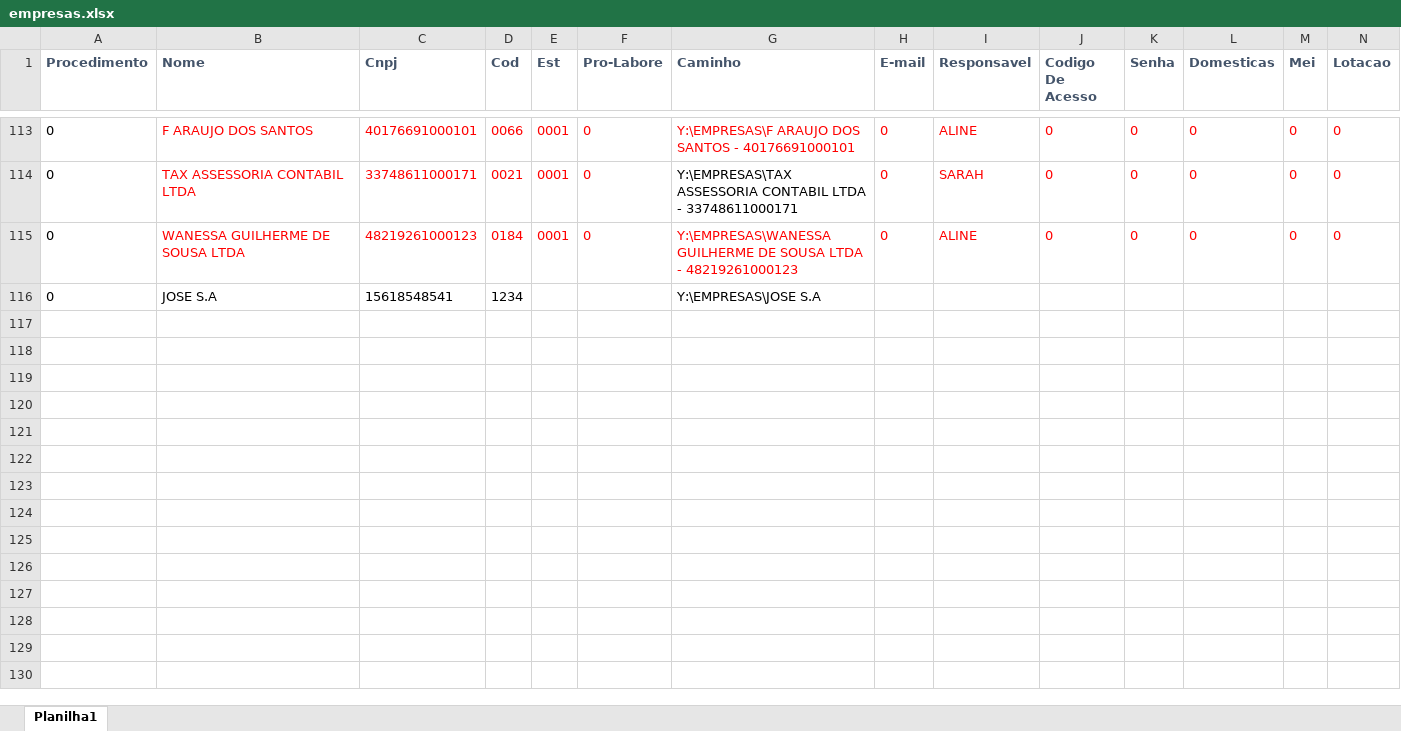
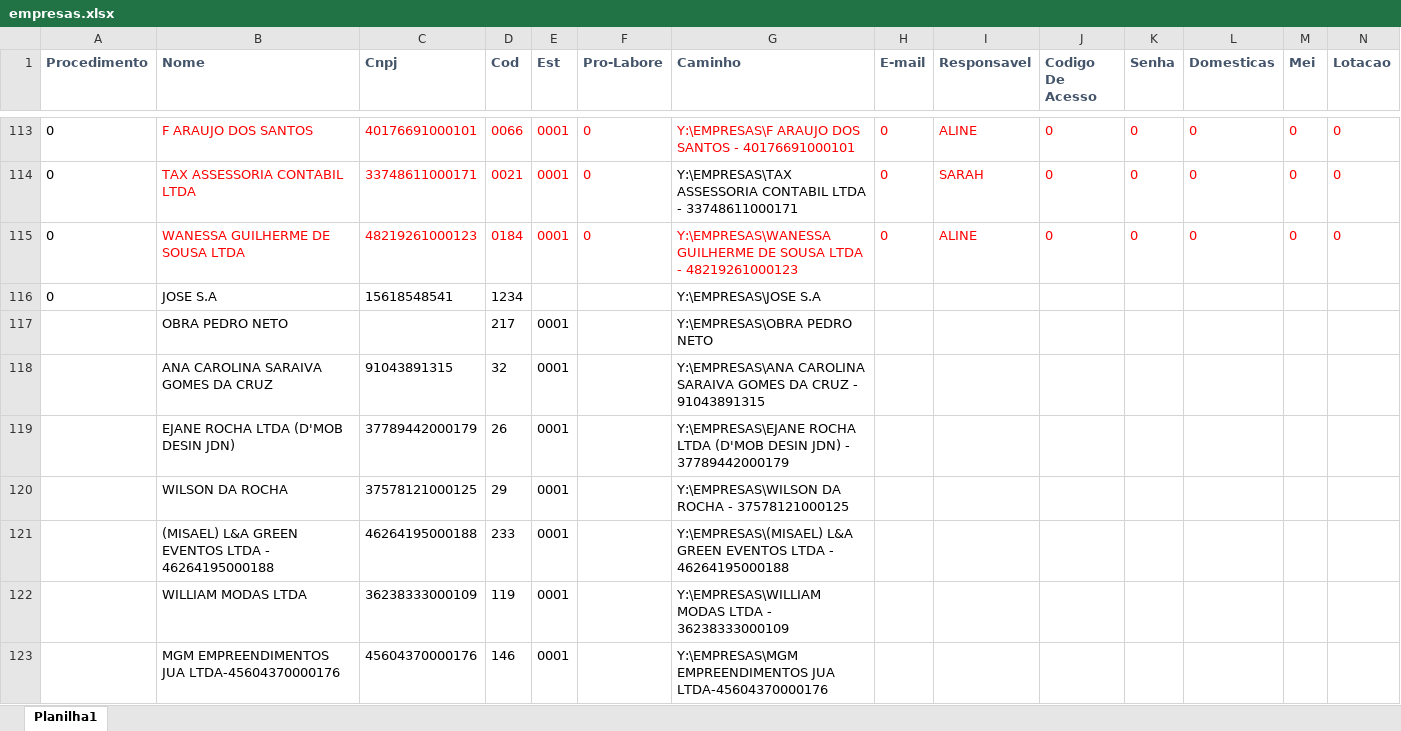
Before and after one commit to Tax-Contabilidade/move-folha-to-companies, an Excel workbook: data/api/empresas.xlsx, sheet Planilha1, drawn as a sheet; only a part is shown, gaps mark what is left out; values as stored, in another font and other column widths than the file's, no borders; charts and pictures not drawn; rows hold the shown columns only; the diff names each change by its address in the sheet, - before the commit and + after, or states it on an @@ line.

```diff
--- a/data/api/empresas.xlsx (sheet Planilha1)
+++ b/data/api/empresas.xlsx (sheet Planilha1)
+row 117:  | OBRA PEDRO NETO |  | 217 | 0001 |  | Y:\EMPRESAS\OBRA PEDRO NETO
+row 118:  | ANA CAROLINA SARAIVA GOMES DA CRUZ | 91043891315 | 32 | 0001 |  | Y:\EMPRESAS\ANA CAROLINA SARAIVA GOMES DA CRUZ - 91043891315
+row 119:  | EJANE ROCHA LTDA (D'MOB DESIN JDN) | 37789442000179 | 26 | 0001 |  | Y:\EMPRESAS\EJANE ROCHA LTDA (D'MOB DESIN JDN) - 37789442000179
+row 120:  | WILSON DA ROCHA | 37578121000125 | 29 | 0001 |  | Y:\EMPRESAS\WILSON DA ROCHA - 37578121000125
+row 121:  | (MISAEL) L&A GREEN EVENTOS LTDA - 46264195000188 | 46264195000188 | 233 | 0001 |  | Y:\EMPRESAS\(MISAEL) L&A GREEN EVENTOS LTDA - 46264195000188
+row 122:  | WILLIAM MODAS LTDA | 36238333000109 | 119 | 0001 |  | Y:\EMPRESAS\WILLIAM MODAS LTDA - 36238333000109
+row 123:  | MGM EMPREENDIMENTOS JUA LTDA-45604370000176 | 45604370000176 | 146 | 0001 |  | Y:\EMPRESAS\MGM EMPREENDIMENTOS JUA LTDA-45604370000176
```
Also changed, not shown: 6 other files.
